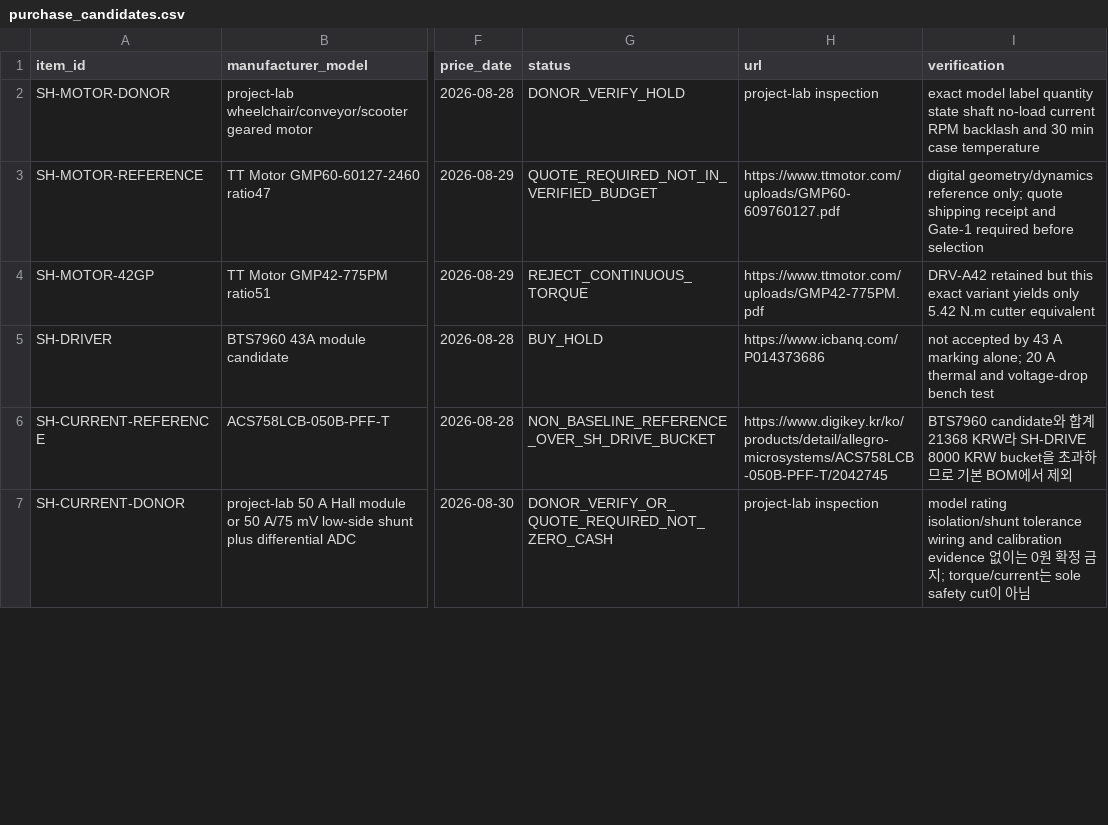
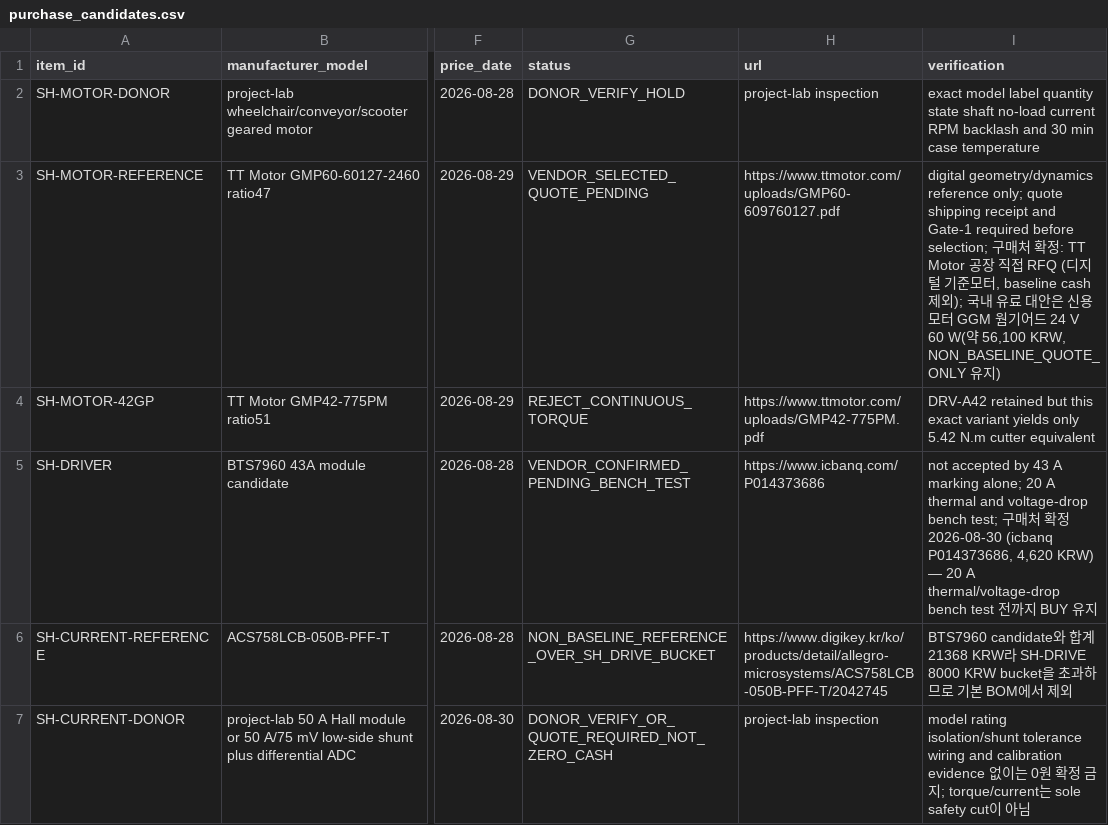
Before and after one commit to snowman0919/PLA-PET-Recycling-Lab, a CSV file: bom/purchase_candidates.csv, drawn as a sheet; only a part is shown, gaps mark what is left out; the diff covers the shown part only; the diff names each change by its address in the sheet, - before the commit and + after, or states it on an @@ line.

Commit message:
docs: pin vendors and products before purchase approval
- Add 6 procurement rows (band heater, die cartridge, PTC, MAX6675 x5,
  D4184-class MOSFET x5, thermal fuse path) with vendor, URL, price date
- Update BTS7960 (icbanq confirmed), #35 sprockets (MISUMI economy),
  GMP60 reference (TT Motor factory RFQ) statuses
- Reject Omega MBH and domestic GGM worm-drive on cost; keep GMP42 rejection
- Document honest budget delta +20k..+77k KRW risk and cap-compliance
  options (donor reuse, bundled order, phased purchase) for user decision
- Reflect pinned vendors in bom.csv notes; no geometry/spec changes

```diff
--- a/bom/purchase_candidates.csv
+++ b/bom/purchase_candidates.csv
-G3 (status): QUOTE_REQUIRED_NOT_IN_VERIFIED_BUDGET
+G3 (status): VENDOR_SELECTED_QUOTE_PENDING
-I3 (verification): …required before selection
+I3 (verification): …required before selection; 구매처 확정: TT Motor 공장 직접 RFQ (디지털 기준모터, baseline cash 제외); 국내 유료 대안은 신용모터 GGM 웜기어드 24 V 60 W(약 56,100 KRW, NON_BASELINE_QUOTE_ONLY 유지)
-G5 (status): BUY_HOLD
+G5 (status): VENDOR_CONFIRMED_PENDING_BENCH_TEST
-I5 (verification): …voltage-drop bench test
+I5 (verification): …voltage-drop bench test; 구매처 확정 2026-08-30 (icbanq P014373686, 4,620 KRW) — 20 A thermal/voltage-drop bench test 전까지 BUY 유지
```
Also changed, not shown: 6 added rows and 3 edited cells elsewhere in this file, bom/bom.csv, 2 other files.
